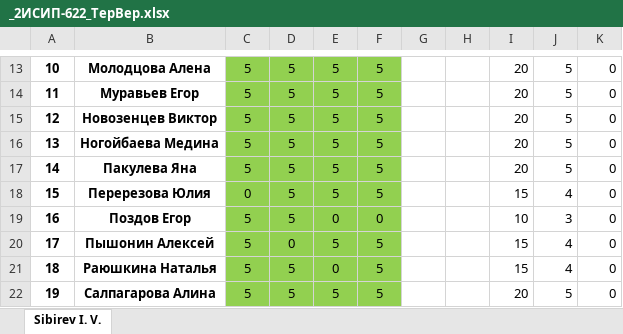
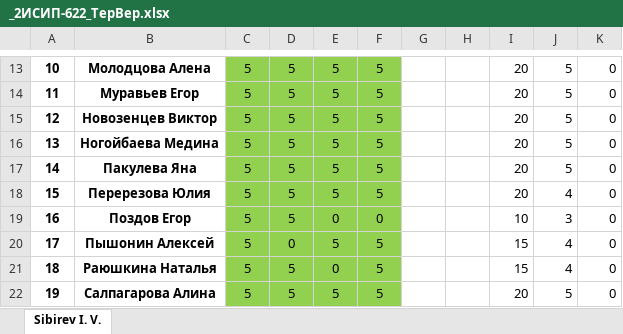
Before and after one commit to IvanSibirevV2/KipFin_Lab_2023-24_Git0, an Excel workbook: _2ИСИП-622_ТерВер.xlsx, sheet Sibirev I. V., drawn as a sheet; only a part is shown, gaps mark what is left out; values as stored, in another font and other column widths than the file's, no borders; conditional formats not drawn; the diff names each change by its address in the sheet, - before the commit and + after, or states it on an @@ line.

Commit message:
AutoCommit_11 апреля 2024 г. 22:15:47_SibNout2023

```diff
--- a/_2ИСИП-622_ТерВер.xlsx (sheet Sibirev I. V.)
+++ b/_2ИСИП-622_ТерВер.xlsx (sheet Sibirev I. V.)
-C18: 0
+C18: 5
-I18: 15
+I18: 20
```
